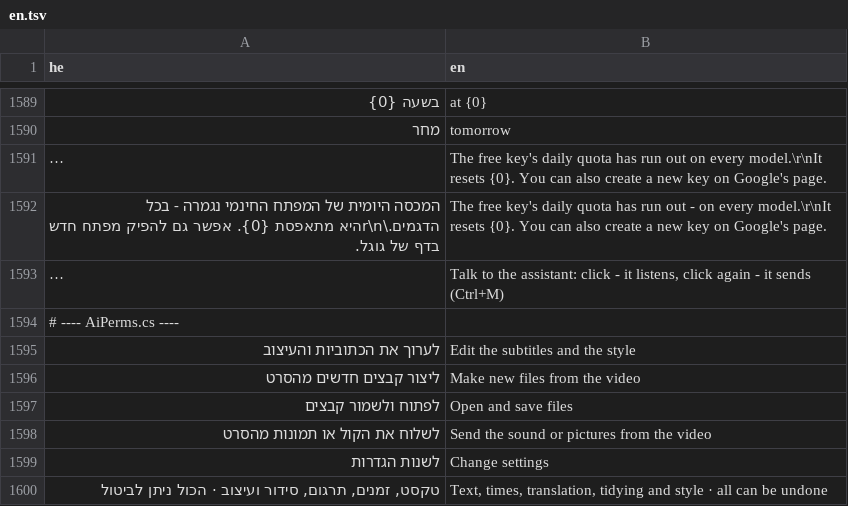
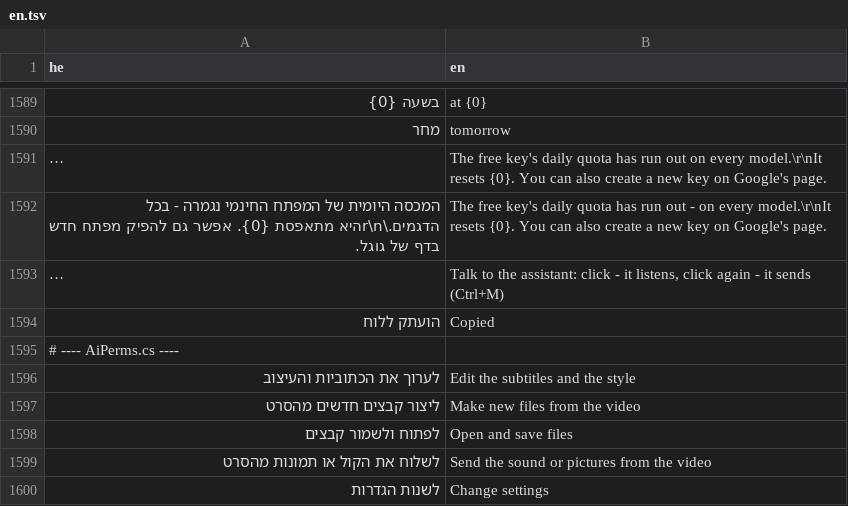
Before and after one commit to BeniaBot/subtitle-studio, a TSV file: build/lang/en.tsv, drawn as a sheet; only a part is shown, gaps mark what is left out; the shorter side is filled out with more unchanged rows; long unchanged cells end in …; the diff names each change by its address in the sheet, - before the commit and + after, or states it on an @@ line.

```diff
--- a/build/lang/en.tsv
+++ b/build/lang/en.tsv
+row 1594: הועתק ללוח | Copied
```
Also changed, not shown: 3 other files.
